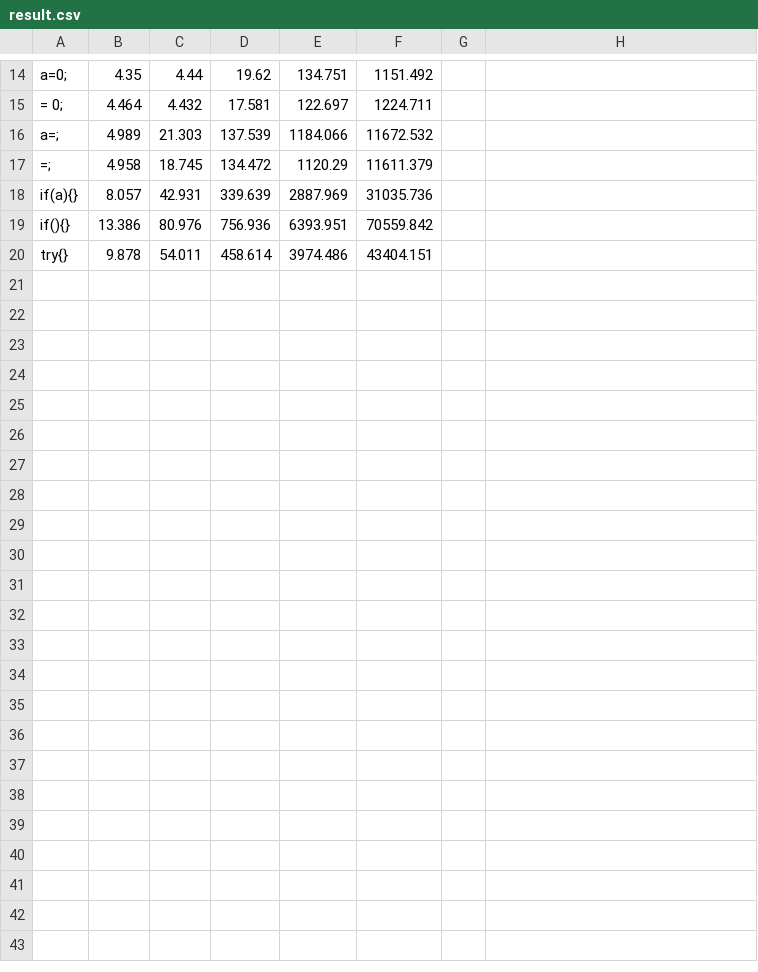
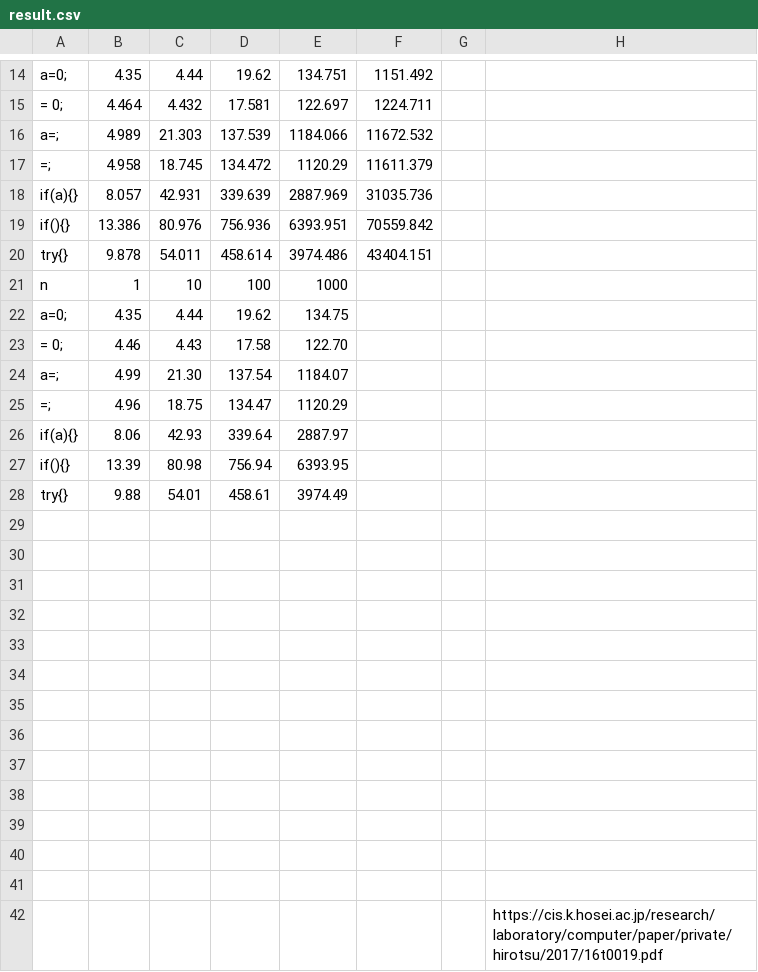
Before and after one commit to Niishi/VPLApp, a CSV file: result.csv, drawn as a sheet; only a part is shown, gaps mark what is left out; the diff names each change by its address in the sheet, - before the commit and + after, or states it on an @@ line.

```diff
--- a/result.csv
+++ b/result.csv
+row 21: n | 1 | 10 | 100 | 1000
+row 22: a=0; | 4.35 | 4.44 | 19.62 | 134.75
+row 23: = 0; | 4.46 | 4.43 | 17.58 | 122.70
+row 24: a=; | 4.99 | 21.30 | 137.54 | 1184.07
+row 25: =; | 4.96 | 18.75 | 134.47 | 1120.29
+row 26: if(a){} | 8.06 | 42.93 | 339.64 | 2887.97
+row 27: if(){} | 13.39 | 80.98 | 756.94 | 6393.95
+row 28: try{} | 9.88 | 54.01 | 458.61 | 3974.49
+row 29: (empty)
+row 30: (empty)
+row 31: (empty)
+row 32: (empty)
+row 33: (empty)
+row 34: (empty)
+row 35: (empty)
+row 36: (empty)
+row 37: (empty)
+row 38: (empty)
+row 39: (empty)
+row 40: (empty)
+row 41: (empty)
+row 42:  |  |  |  |  |  |  | https://cis.k.hosei.ac.jp/research/laboratory/computer/paper/private/hirotsu/2017/16t0019.pdf
```
Also changed, not shown: 2 other files.
